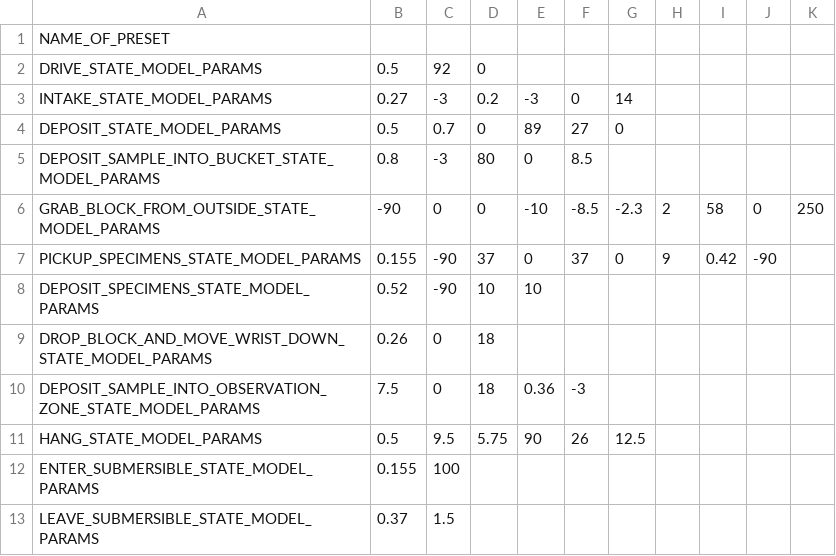
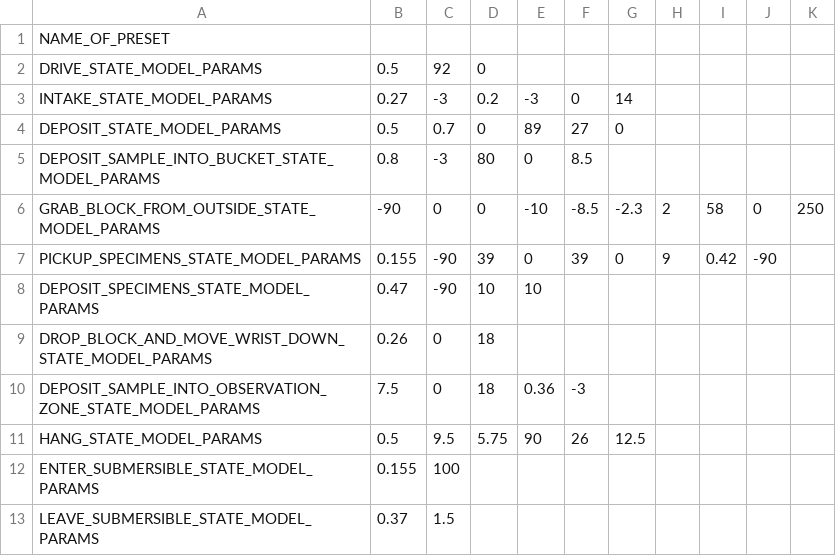
Before and after one commit to fenix-exe/2024IntoTheDeep, a CSV file: TeamCode/src/main/java/org/firstinspires/ftc/teamcode/teleop/stateModels/PresetPositions.csv, drawn as a sheet.

Commit message:
changed positions

```diff
--- a/TeamCode/src/main/java/org/firstinspires/ftc/teamcode/teleop/stateModels/PresetPositions.csv
+++ b/TeamCode/src/main/java/org/firstinspires/ftc/teamcode/teleop/stateModels/PresetPositions.csv
@@ -6,4 +6,4 @@ DEPOSIT_SAMPLE_INTO_BUCKET_STATE_MODEL_PARAMS,0.8,-3,80,0,8.5,,,,,
 GRAB_BLOCK_FROM_OUTSIDE_STATE_MODEL_PARAMS,-90,0,0,-10,-8.5,-2.3,2,58,0,250,,
-PICKUP_SPECIMENS_STATE_MODEL_PARAMS,0.155,-90,37,0,37,0,9,0.42,-90,
-DEPOSIT_SPECIMENS_STATE_MODEL_PARAMS,0.52,-90,10,10,,,,,,
+PICKUP_SPECIMENS_STATE_MODEL_PARAMS,0.155,-90,39,0,39,0,9,0.42,-90,
+DEPOSIT_SPECIMENS_STATE_MODEL_PARAMS,0.47,-90,10,10,,,,,,
 DROP_BLOCK_AND_MOVE_WRIST_DOWN_STATE_MODEL_PARAMS,0.26,0,18,,,,,,,
```
